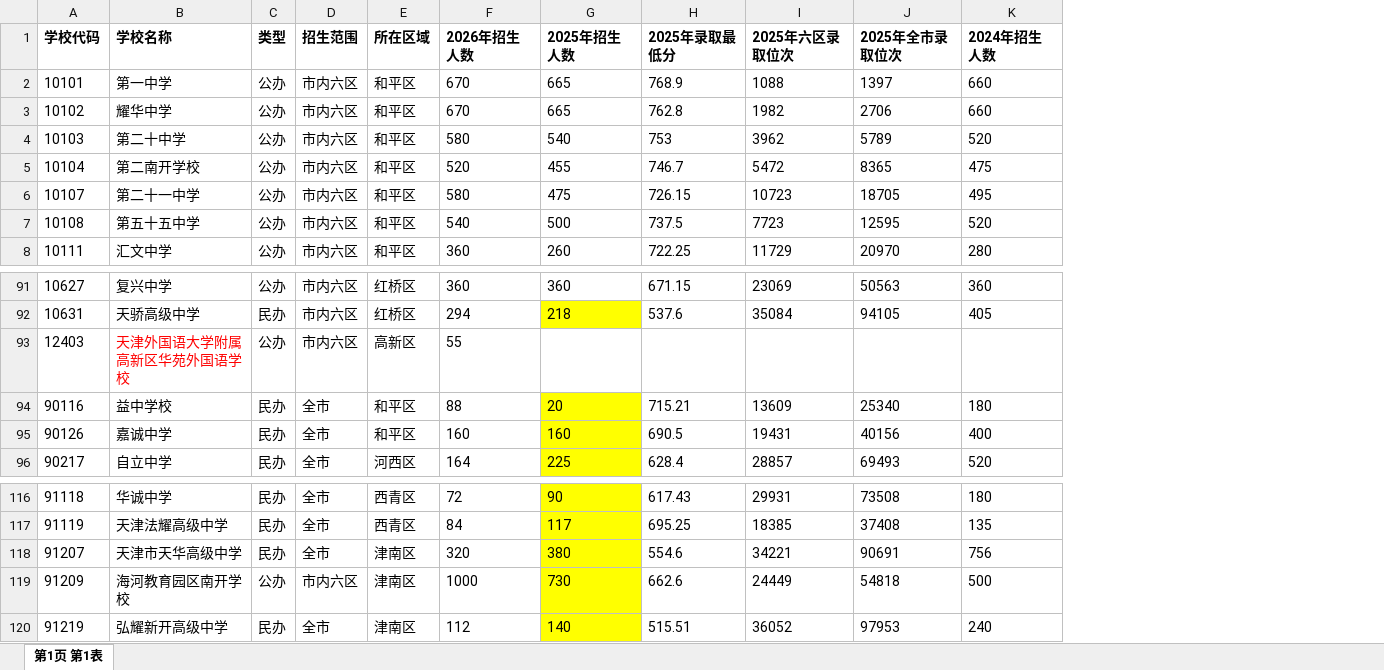
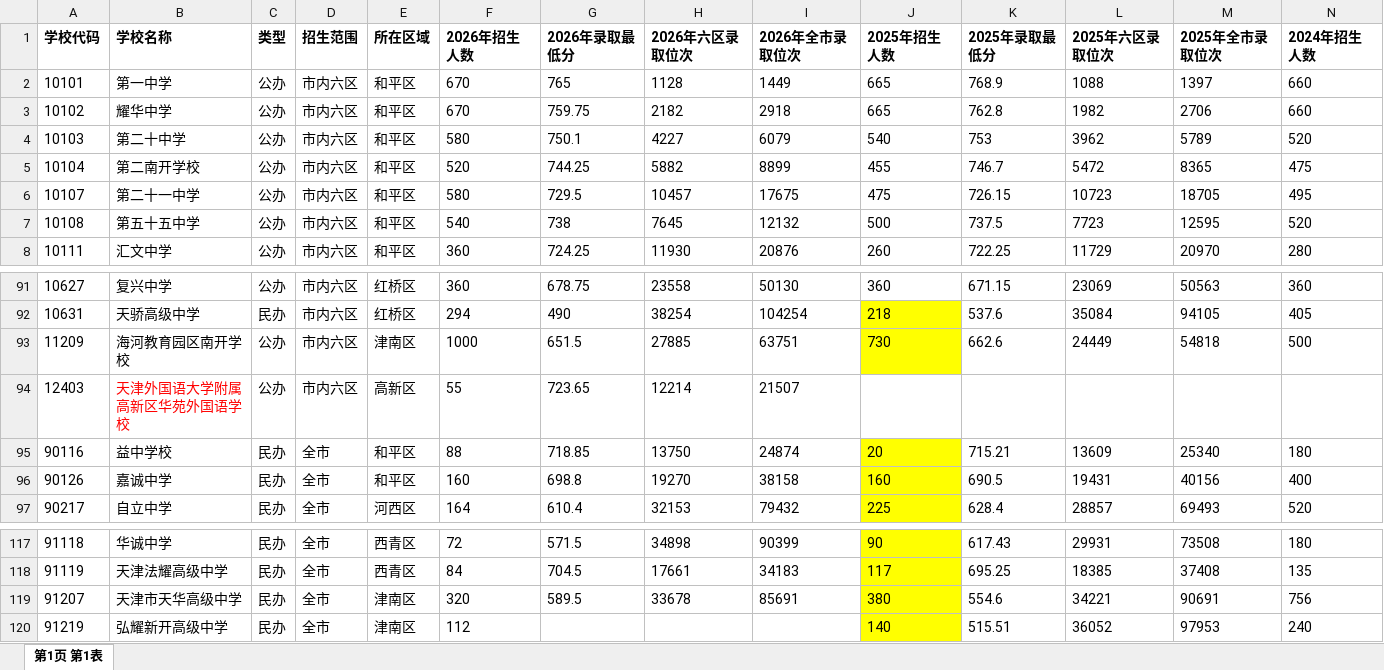
Before and after one commit to lsy7800/HighSchoolMatch, an Excel workbook: data_source/2026年天津高中信息调查表.xlsx, sheet 第1页 第1表, drawn as a sheet; only a part is shown, gaps mark what is left out; values as stored, in another font and other column widths than the file's, no borders; removed rows and columns are numbered as before the commit, all else as after; rows hold the shown columns only; the diff names each change by its address in the sheet, - before the commit and + after, or states it on an @@ line.

Commit message:
数据源: 补全 2026 年录取数据，前端表头同步更新到 26 年
- data_source: 更新 2026 年天津高中信息调查表，补全录取最低分、市区/全市位次
- frontend: 学校一览表头从 25 年改为 26 年（最低分/市区位次/全市位次）
- backend: 更新注释，反映 2026 录取数据已入库，system prompt 说明录取结果已公布

```diff
--- a/data_source/2026年天津高中信息调查表.xlsx (sheet 第1页 第1表)
+++ b/data_source/2026年天津高中信息调查表.xlsx (sheet 第1页 第1表)
+column G (2026年录取最低分), rows 2-8: 765 | 759.75 | 750.1 | 744.25 | 729.5 | 738 | 724.25; rows 91-92: 678.75 | 490; rows 94-97: 723.65 | 718.85 | 698.8 | 610.4; rows 117-119: 571.5 | 704.5 | 589.5
+column H (2026年六区录取位次), rows 2-8: 1128 | 2182 | 4227 | 5882 | 10457 | 7645 | 11930; rows 91-92: 23558 | 38254; rows 94-97: 12214 | 13750 | 19270 | 32153; rows 117-119: 34898 | 17661 | 33678
+column I (2026年全市录取位次), rows 2-8: 1449 | 2918 | 6079 | 8899 | 17675 | 12132 | 20876; rows 91-92: 50130 | 104254; rows 94-97: 21507 | 24874 | 38158 | 79432; rows 117-119: 90399 | 34183 | 85691
+row 93: 11209 | 海河教育园区南开学校 | 公办 | 市内六区 | 津南区 | 1000 | 651.5 | 27885 | 63751 | 730 | 662.6 | 24449 | 54818 | 500
-row 119: 91209 | 海河教育园区南开学校 | 公办 | 市内六区 | 津南区 | 1000 | 730 | 662.6 | 24449 | 54818 | 500
```
Also changed, not shown: 4 other files.
